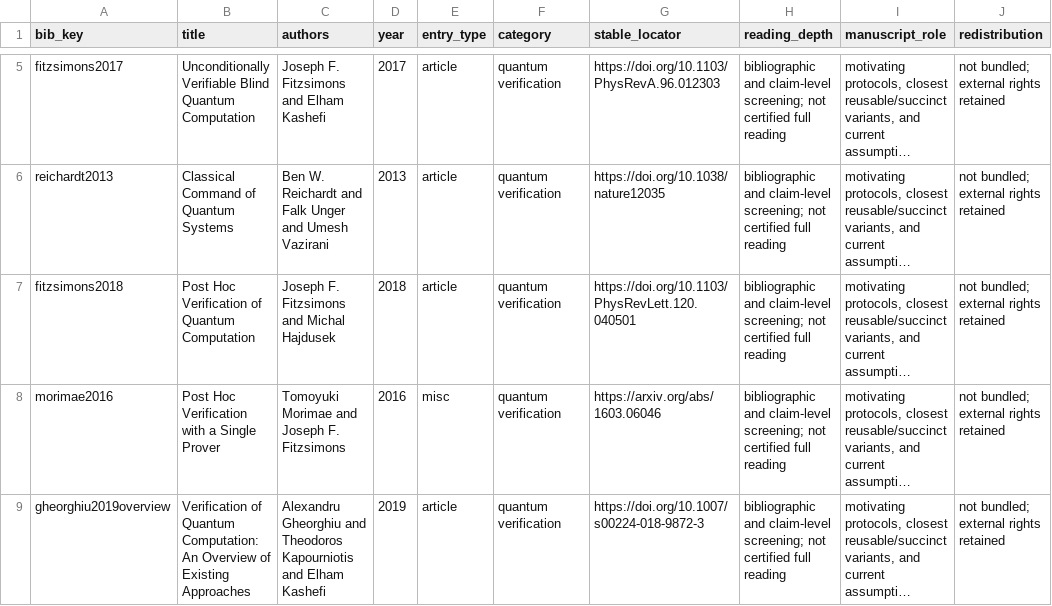
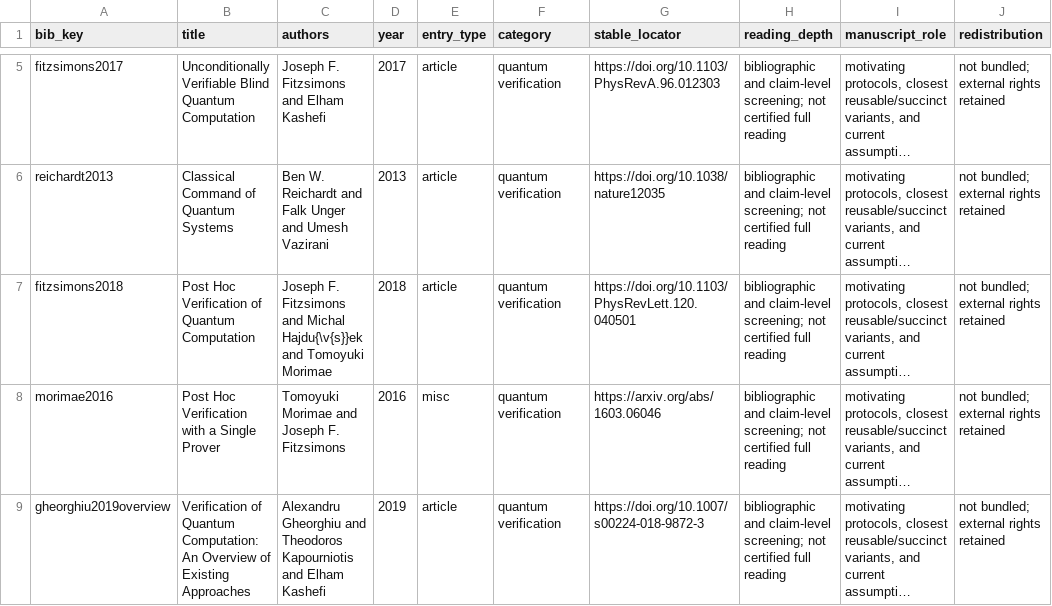
Before and after one commit to Haoyi-Zhang/EntropyRatchet, a CSV file: literature_matrix.csv, drawn as a sheet; only a part is shown, gaps mark what is left out; long unchanged cells end in …; the diff names each change by its address in the sheet, - before the commit and + after, or states it on an @@ line.

```diff
--- a/literature_matrix.csv
+++ b/literature_matrix.csv
-C7 (authors): …and Michal Hajdusek
+C7 (authors): …and Michal Hajdu{\v{s}}ek and Tomoyuki Morimae
```
Also changed, not shown: claim_evidence_ledger.csv, external_resources.csv, 50 other files.
